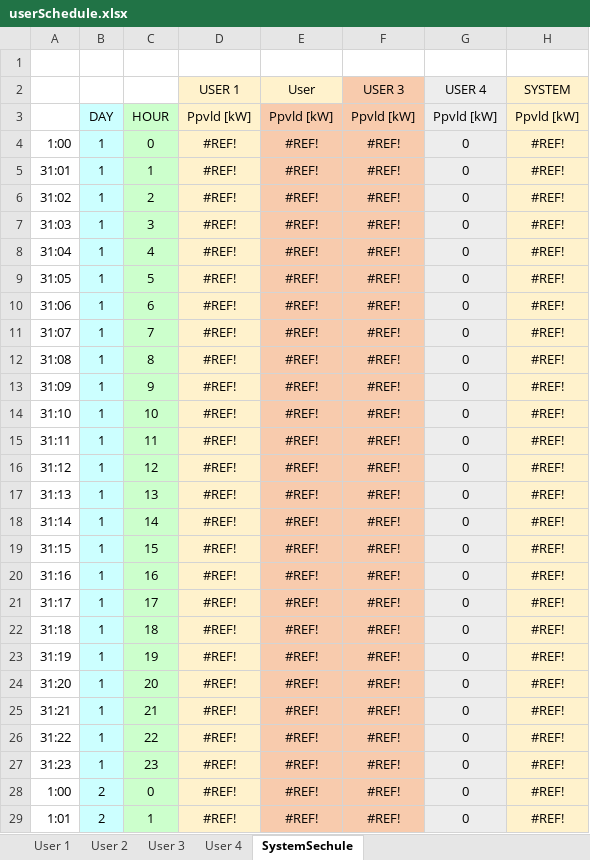
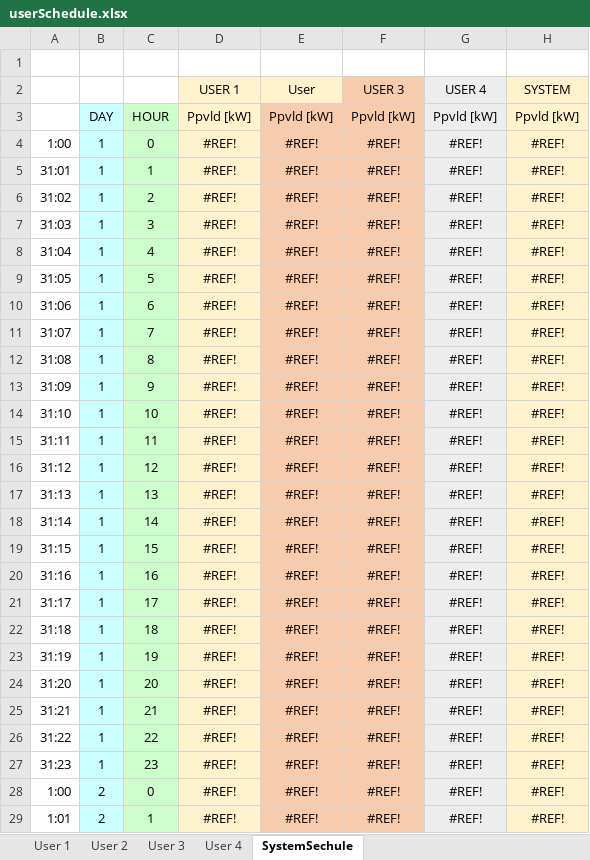
Before and after one commit to mindolink/EthStevec12, an Excel workbook: ImportData/userSchedule.xlsx, sheet SystemSechule, drawn as a sheet; only a part is shown; values as stored, in another font and other column widths than the file's, no borders; charts and pictures not drawn; the diff covers the shown part only; the diff names each change by its address in the sheet, - before the commit and + after, or states it on an @@ line.

```diff
--- a/ImportData/userSchedule.xlsx (sheet SystemSechule)
+++ b/ImportData/userSchedule.xlsx (sheet SystemSechule)
-G4:G29 (USER 4): 0
+G4:G29 (USER 4): #REF!
```
Also changed, not shown: 22 edited cells elsewhere in this sheet, sheet User 4, sheet User 3, sheet User 2, sheet User 1, charts or pictures, ImportData/userInfo.xlsx, 11 other files.
